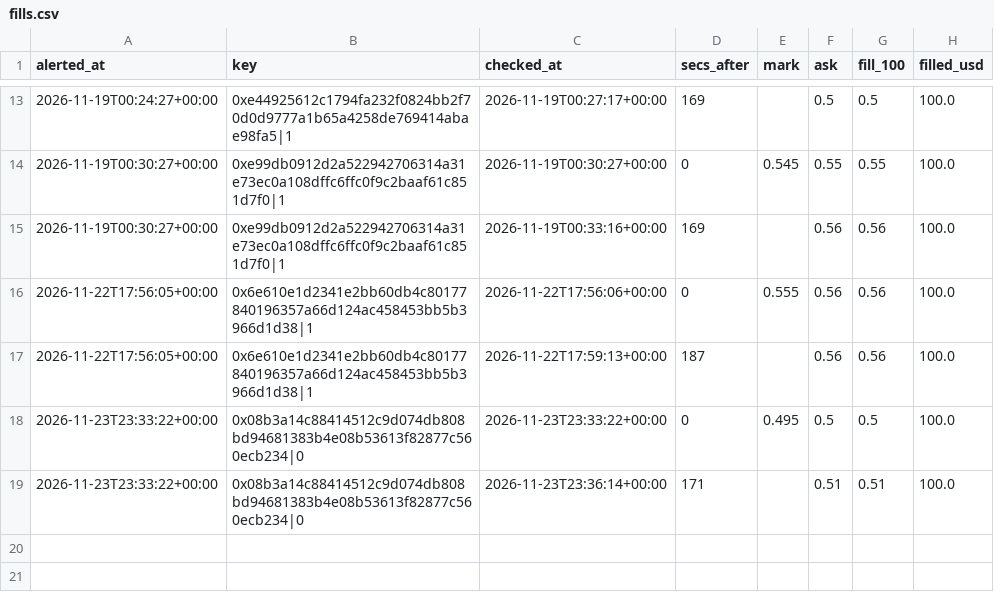
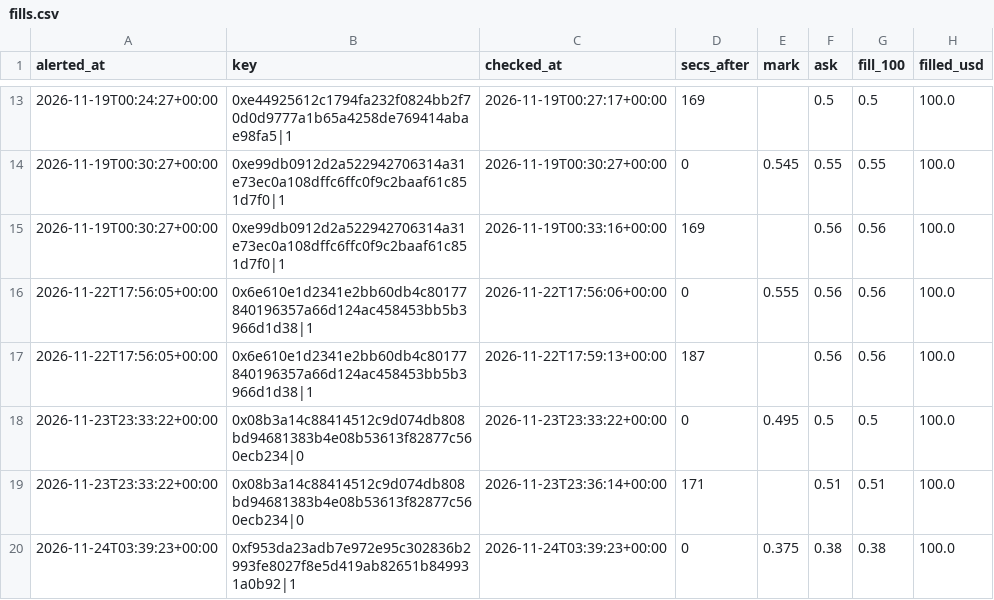
Before and after one commit to hunterscottsmith2-ctrl/polytail, a CSV file: fills.csv, drawn as a sheet; only a part is shown, gaps mark what is left out.

```diff
--- a/fills.csv
+++ b/fills.csv
@@ -19 +19,2 @@ alerted_at,key,checked_at,secs_after,mark,ask,fill_100,filled_usd
 2026-11-23T23:33:22+00:00,0x08b3a14c88414512c9d074db808bd94681383b4e08b53613f82877c560ecb234|0,2026-11-23T23:36:14+00:00,171,,0.51,0.51,100.0
+2026-11-24T03:39:23+00:00,0xf953da23adb7e972e95c302836b2993fe8027f8e5d419ab82651b849931a0b92|1,2026-11-24T03:39:23+00:00,0,0.375,0.38,0.38,100.0
```
Also changed, not shown: signals_log.csv, 6 other files.
